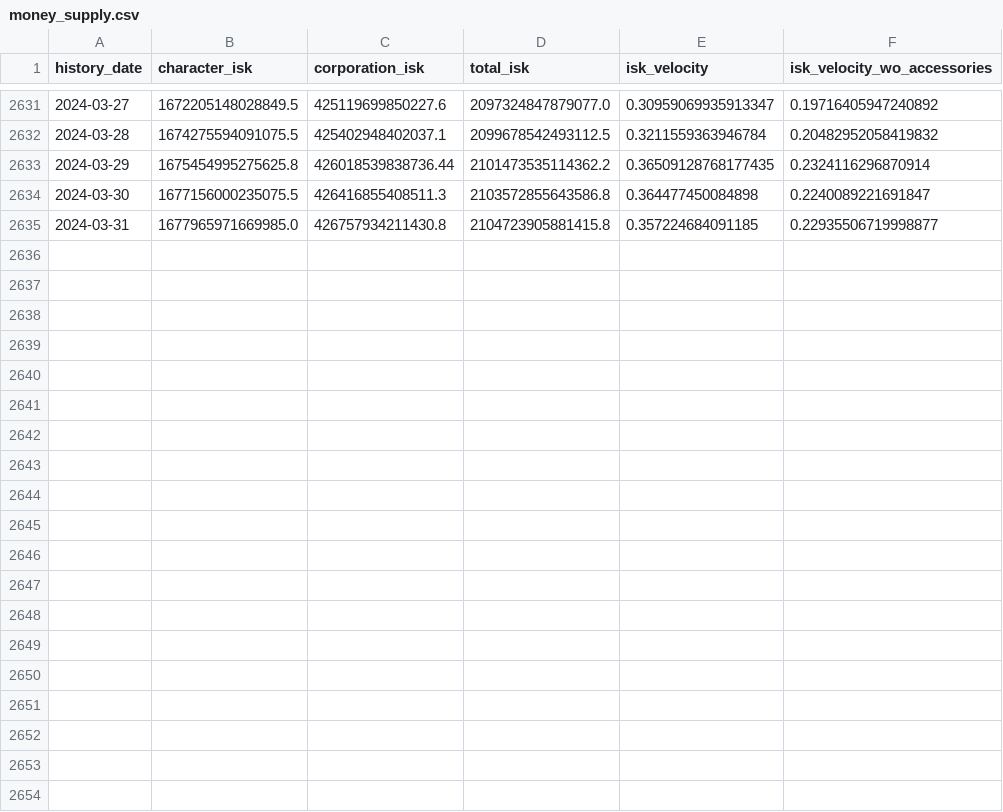
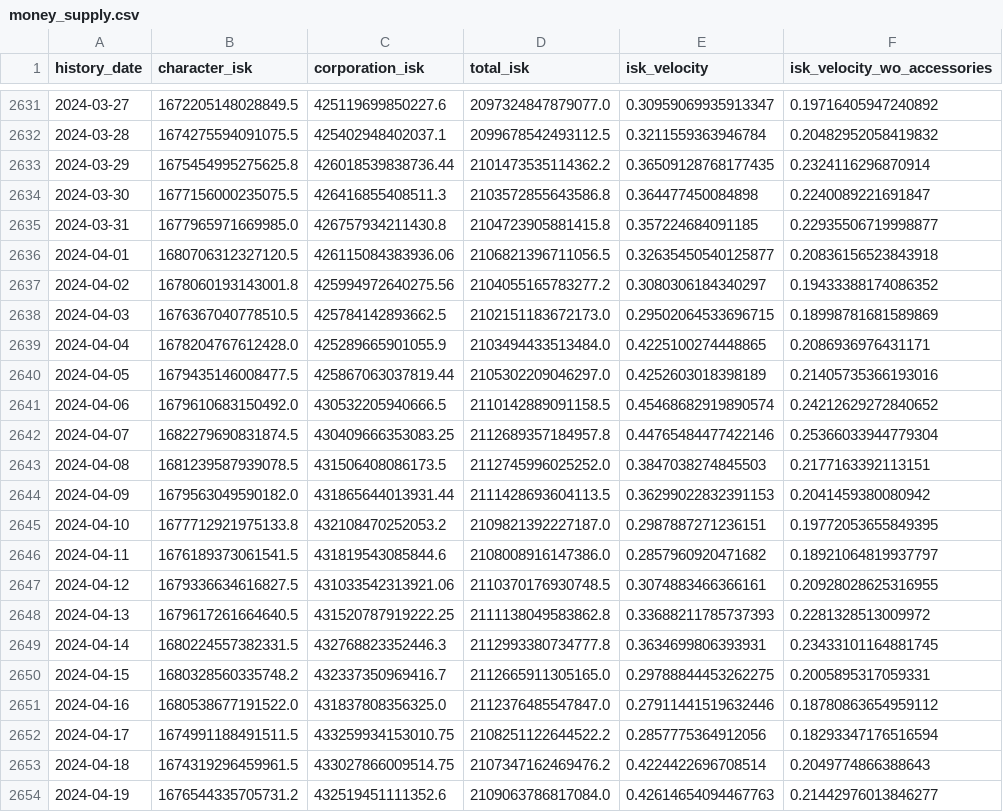
Before and after one commit to kaalvoetranger-88/Eve-Online-MER, a CSV file: money_supply.csv, drawn as a sheet; only a part is shown, gaps mark what is left out; the diff covers the shown part only.

```diff
--- a/money_supply.csv
+++ b/money_supply.csv
@@ -2635 +2635,20 @@ history_date,character_isk,corporation_isk,total_isk,isk_velocity,isk_velocity_w
 2024-03-31,1677965971669985.0,426757934211430.8,2104723905881415.8,0.357224684091185,0.22935506719998877
+2024-04-01,1680706312327120.5,426115084383936.06,2106821396711056.5,0.32635450540125877,0.20836156523843918
+2024-04-02,1678060193143001.8,425994972640275.56,2104055165783277.2,0.3080306184340297,0.19433388174086352
+2024-04-03,1676367040778510.5,425784142893662.5,2102151183672173.0,0.29502064533696715,0.18998781681589869
+2024-04-04,1678204767612428.0,425289665901055.9,2103494433513484.0,0.4225100274448865,0.2086936976431171
+2024-04-05,1679435146008477.5,425867063037819.44,2105302209046297.0,0.4252603018398189,0.21405735366193016
+2024-04-06,1679610683150492.0,430532205940666.5,2110142889091158.5,0.45468682919890574,0.24212629272840652
+2024-04-07,1682279690831874.5,430409666353083.25,2112689357184957.8,0.44765484477422146,0.25366033944779304
+2024-04-08,1681239587939078.5,431506408086173.5,2112745996025252.0,0.3847038274845503,0.2177163392113151
+2024-04-09,1679563049590182.0,431865644013931.44,2111428693604113.5,0.36299022832391153,0.2041459380080942
+2024-04-10,1677712921975133.8,432108470252053.2,2109821392227187.0,0.2987887271236151,0.19772053655849395
+2024-04-11,1676189373061541.5,431819543085844.6,2108008916147386.0,0.2857960920471682,0.18921064819937797
+2024-04-12,1679336634616827.5,431033542313921.06,2110370176930748.5,0.3074883466366161,0.20928028625316955
+2024-04-13,1679617261664640.5,431520787919222.25,2111138049583862.8,0.33688211785737393,0.2281328513009972
+2024-04-14,1680224557382331.5,432768823352446.3,2112993380734777.8,0.3634699806393931,0.23433101164881745
+2024-04-15,1680328560335748.2,432337350969416.7,2112665911305165.0,0.29788844453262275,0.2005895317059331
+2024-04-16,1680538677191522.0,431837808356325.0,2112376485547847.0,0.27911441519632446,0.18780863654959112
+2024-04-17,1674991188491511.5,433259934153010.75,2108251122644522.2,0.2857775364912056,0.18293347176516594
+2024-04-18,1674319296459961.5,433027866009514.75,2107347162469476.2,0.4224422696708514,0.2049774866388643
+2024-04-19,1676544335705731.2,432519451111352.6,2109063786817084.0,0.42614654094467763,0.21442976013846277
```
Also changed, not shown: 11 added rows elsewhere in this file, commodity_sinks_and_faucets_history.csv, mining_by_region.csv, 7 other files.
